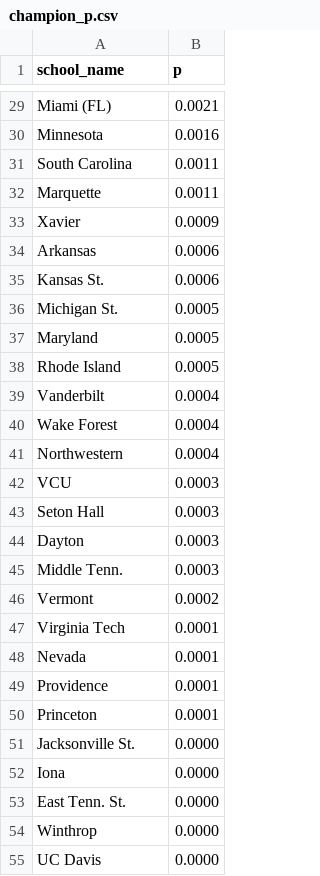
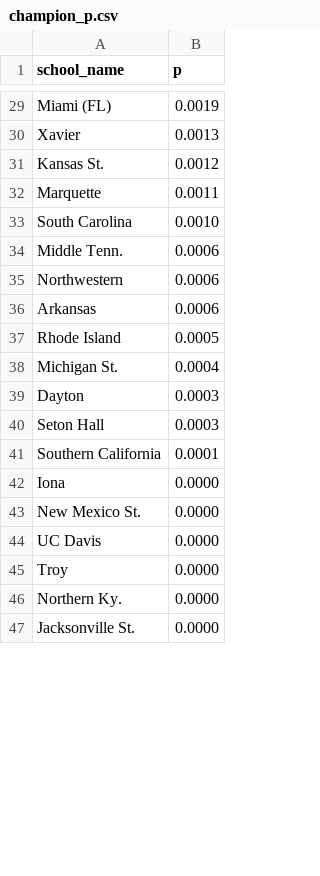
Before and after one commit to octonion/basketball-m, a CSV file: ncaa/tournament/champion_p.csv, drawn as a sheet; only a part is shown, gaps mark what is left out; removed rows and columns are numbered as before the commit, all else as after; the diff covers the shown part only; the diff names each change by its address in the sheet, - before the commit and + after, or states it on an @@ line.

```diff
--- a/ncaa/tournament/champion_p.csv
+++ b/ncaa/tournament/champion_p.csv
-B29 (p): 0.0021
+B29 (p): 0.0019
-row 30: Minnesota | 0.0016
-row 31: South Carolina | 0.0011
+row 30: Xavier | 0.0013
+row 31: Kansas St. | 0.0012
-row 33: Xavier | 0.0009
+row 33: South Carolina | 0.0010
+row 34: Middle Tenn. | 0.0006
+row 35: Northwestern | 0.0006
-row 35: Kansas St. | 0.0006
-row 36: Michigan St. | 0.0005
-row 37: Maryland | 0.0005
-A38 (school_name): Vanderbilt
+A38 (school_name): Michigan St.
-row 40: Wake Forest | 0.0004
-row 41: Northwestern | 0.0004
-A39 (school_name): VCU
+A39 (school_name): Dayton
-row 44: Dayton | 0.0003
-row 45: Middle Tenn. | 0.0003
-row 46: Vermont | 0.0002
-A41 (school_name): Virginia Tech
+A41 (school_name): Southern California
-row 48: Nevada | 0.0001
-row 49: Providence | 0.0001
-row 50: Princeton | 0.0001
@@ row 52 moved to row 42: Iona @@
@@ row 61 moved to row 43: New Mexico St. @@
@@ row 55 moved to row 44: UC Davis @@
@@ row 69 moved to row 45: Troy @@
@@ row 59 moved to row 46: Northern Ky. @@
-row 53: East Tenn. St. | 0.0000
-row 54: Winthrop | 0.0000
```
Also changed, not shown: 6 added rows, 15 removed rows and 21 edited cells elsewhere in this file, ncaa/tournament/round_p.csv, ncaa/tournament/rounds_updated.csv, 2 other files.
